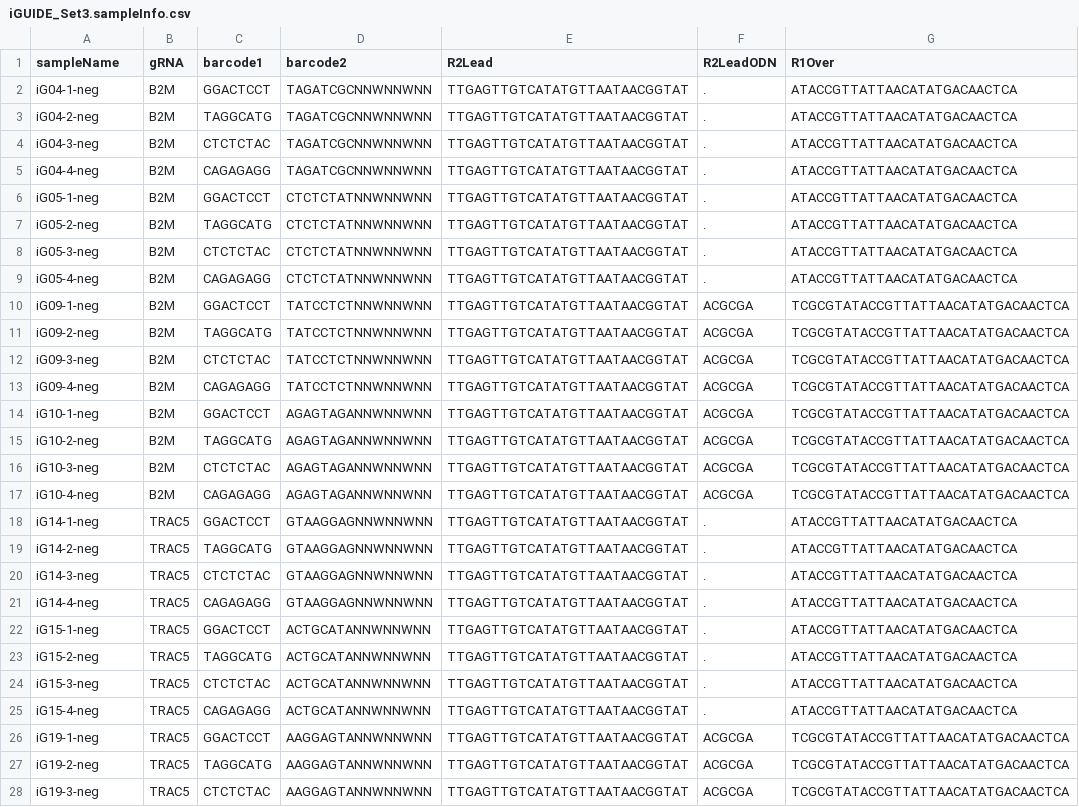
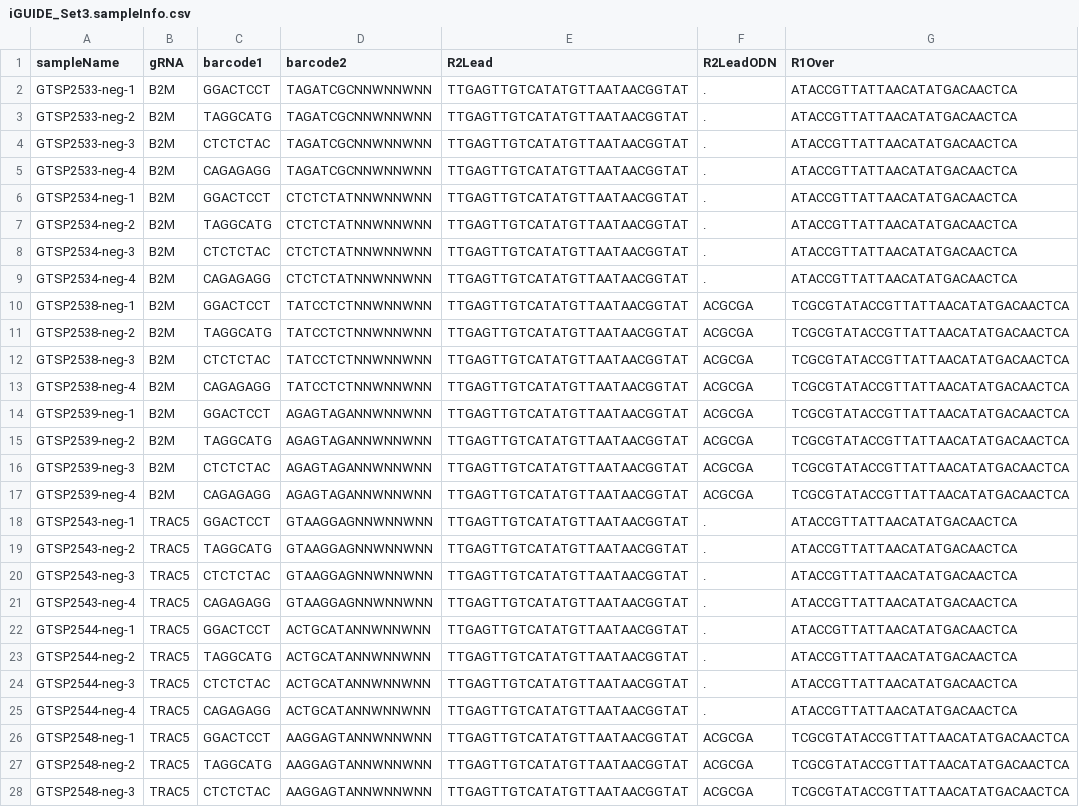
Before and after one commit to cnobles/iGUIDE_manuscript_analysis, a CSV file: sampleInfo/iGUIDE_Set3.sampleInfo.csv, drawn as a sheet; only a part is shown; the diff covers the shown part only; the diff names each change by its address in the sheet, - before the commit and + after, or states it on an @@ line.

```diff
--- a/sampleInfo/iGUIDE_Set3.sampleInfo.csv
+++ b/sampleInfo/iGUIDE_Set3.sampleInfo.csv
-A2 (sampleName): iG04-1-neg
+A2 (sampleName): GTSP2533-neg-1
-A3 (sampleName): iG04-2-neg
+A3 (sampleName): GTSP2533-neg-2
-A4 (sampleName): iG04-3-neg
+A4 (sampleName): GTSP2533-neg-3
-A5 (sampleName): iG04-4-neg
+A5 (sampleName): GTSP2533-neg-4
-A6 (sampleName): iG05-1-neg
+A6 (sampleName): GTSP2534-neg-1
-A7 (sampleName): iG05-2-neg
+A7 (sampleName): GTSP2534-neg-2
-A8 (sampleName): iG05-3-neg
+A8 (sampleName): GTSP2534-neg-3
-A9 (sampleName): iG05-4-neg
+A9 (sampleName): GTSP2534-neg-4
-A10 (sampleName): iG09-1-neg
+A10 (sampleName): GTSP2538-neg-1
-A11 (sampleName): iG09-2-neg
+A11 (sampleName): GTSP2538-neg-2
-A12 (sampleName): iG09-3-neg
+A12 (sampleName): GTSP2538-neg-3
-A13 (sampleName): iG09-4-neg
+A13 (sampleName): GTSP2538-neg-4
-A14 (sampleName): iG10-1-neg
+A14 (sampleName): GTSP2539-neg-1
-A15 (sampleName): iG10-2-neg
+A15 (sampleName): GTSP2539-neg-2
-A16 (sampleName): iG10-3-neg
+A16 (sampleName): GTSP2539-neg-3
-A17 (sampleName): iG10-4-neg
+A17 (sampleName): GTSP2539-neg-4
-A18 (sampleName): iG14-1-neg
+A18 (sampleName): GTSP2543-neg-1
-A19 (sampleName): iG14-2-neg
+A19 (sampleName): GTSP2543-neg-2
-A20 (sampleName): iG14-3-neg
+A20 (sampleName): GTSP2543-neg-3
-A21 (sampleName): iG14-4-neg
+A21 (sampleName): GTSP2543-neg-4
-A22 (sampleName): iG15-1-neg
+A22 (sampleName): GTSP2544-neg-1
-A23 (sampleName): iG15-2-neg
+A23 (sampleName): GTSP2544-neg-2
-A24 (sampleName): iG15-3-neg
+A24 (sampleName): GTSP2544-neg-3
-A25 (sampleName): iG15-4-neg
+A25 (sampleName): GTSP2544-neg-4
-A26 (sampleName): iG19-1-neg
+A26 (sampleName): GTSP2548-neg-1
-A27 (sampleName): iG19-2-neg
+A27 (sampleName): GTSP2548-neg-2
-A28 (sampleName): iG19-3-neg
+A28 (sampleName): GTSP2548-neg-3
```
Also changed, not shown: 29 edited cells elsewhere in this file, sampleInfo/iGUIDE_Set.supp.csv, sampleInfo/iGUIDE_Set0.sampleInfo.csv, 10 other files.
